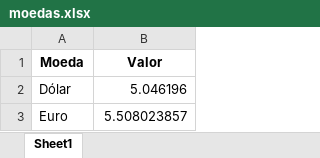
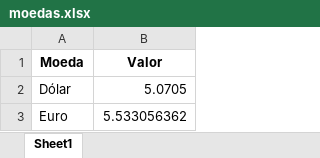
Before and after one commit to Alan-Carvalho-de-Souza/Automacao, an Excel workbook: moedas.xlsx, sheet Sheet1, drawn as a sheet; values as stored, in another font and other column widths than the file's, no borders; the diff names each change by its address in the sheet, - before the commit and + after, or states it on an @@ line.

```diff
--- a/moedas.xlsx (sheet Sheet1)
+++ b/moedas.xlsx (sheet Sheet1)
-B2 (Valor): 5.046196
+B2 (Valor): 5.0705
-B3 (Valor): 5.508023857
+B3 (Valor): 5.533056362
```
Also changed, not shown: 2 other files.
